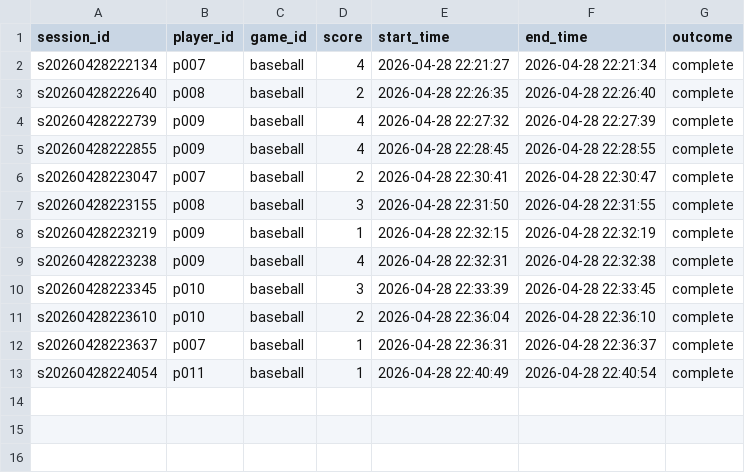
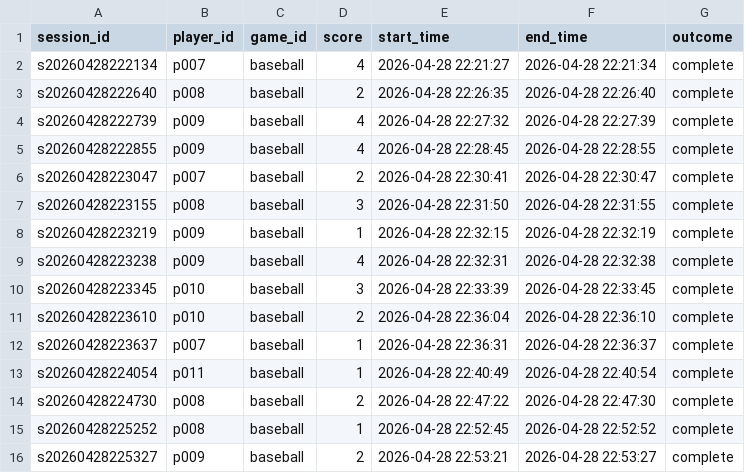
Before and after one commit to miller069/CodeGeassProject, a CSV file: data/sessions.csv, drawn as a sheet.

```diff
--- a/data/sessions.csv
+++ b/data/sessions.csv
@@ -13 +13,4 @@ s20260428223637,p007,baseball,1,2026-04-28 22:36:31,2026-04-28 22:36:37,complete
 s20260428224054,p011,baseball,1,2026-04-28 22:40:49,2026-04-28 22:40:54,complete
+s20260428224730,p008,baseball,2,2026-04-28 22:47:22,2026-04-28 22:47:30,complete
+s20260428225252,p008,baseball,1,2026-04-28 22:52:45,2026-04-28 22:52:52,complete
+s20260428225327,p009,baseball,2,2026-04-28 22:53:21,2026-04-28 22:53:27,complete
```
Also changed, not shown: 4 other files.
